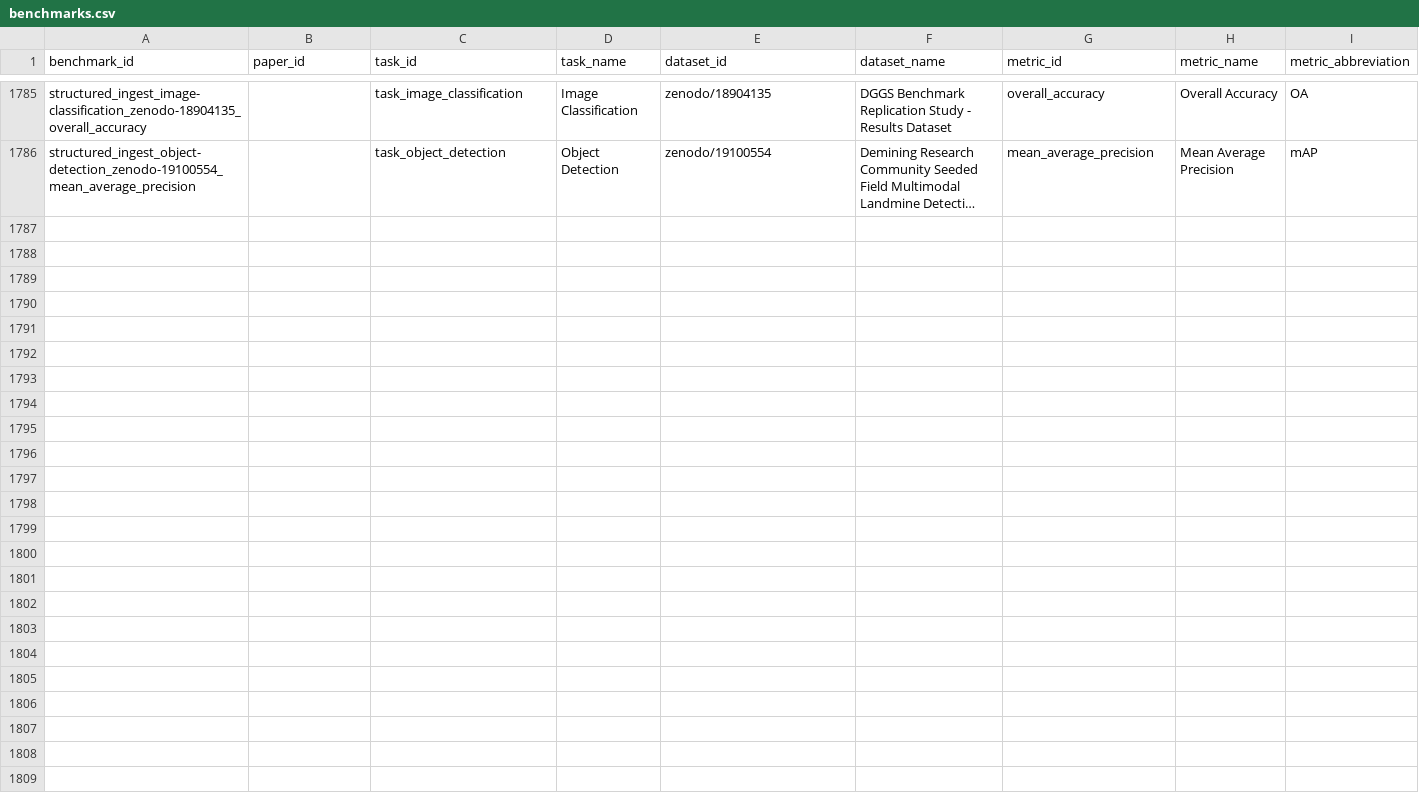
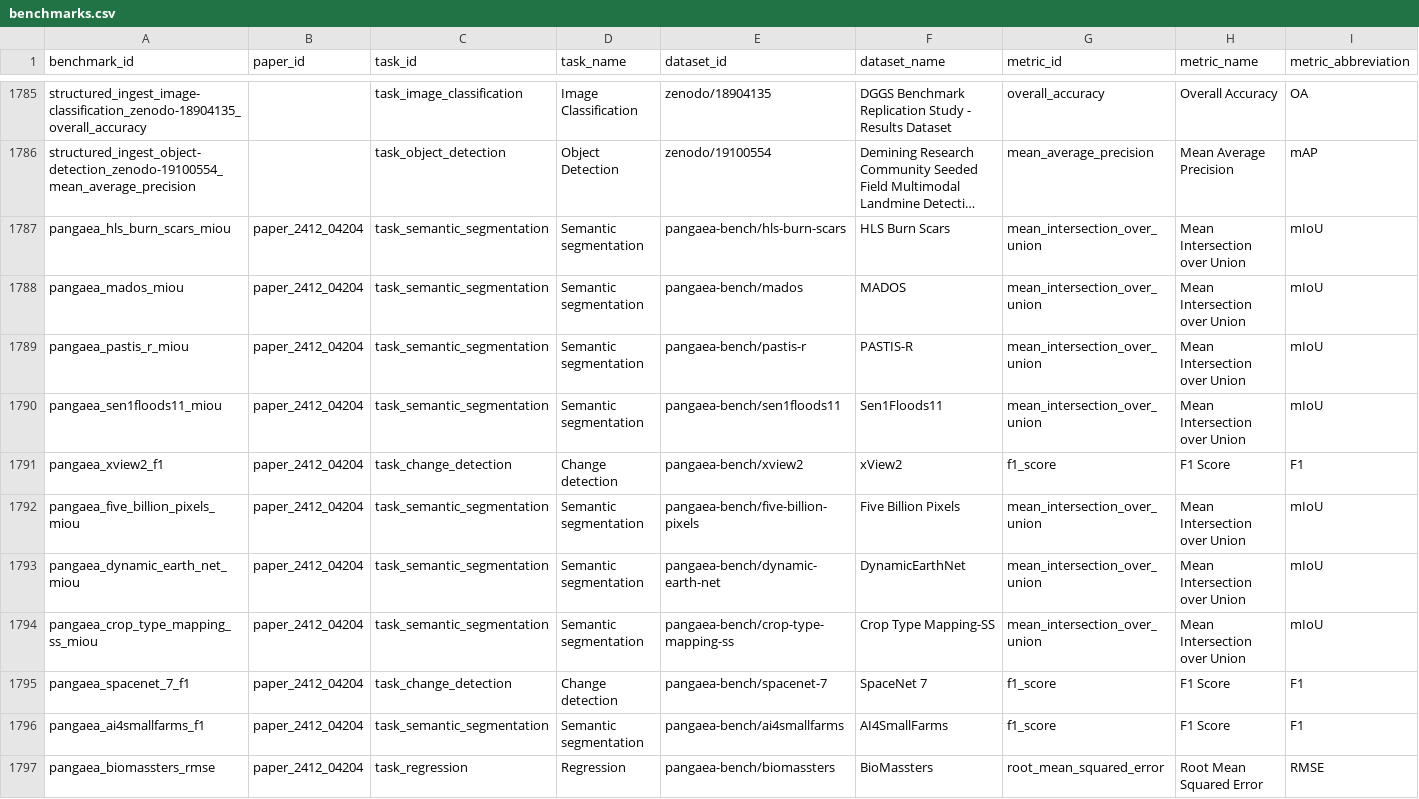
Before and after one commit to homayounrezaie/GeoMind, a CSV file: data/benchmarks.csv, drawn as a sheet; only a part is shown, gaps mark what is left out; long unchanged cells end in …; rows hold the shown columns only; the diff names each change by its address in the sheet, - before the commit and + after, or states it on an @@ line.

Commit message:
Add PANGAEA paper benchmark data

```diff
--- a/data/benchmarks.csv
+++ b/data/benchmarks.csv
+row 1787: pangaea_hls_burn_scars_miou | paper_2412_04204 | task_semantic_segmentation | Semantic segmentation | pangaea-bench/hls-burn-scars | HLS Burn Scars | mean_intersection_over_union | Mean Intersection over Union | mIoU
+row 1788: pangaea_mados_miou | paper_2412_04204 | task_semantic_segmentation | Semantic segmentation | pangaea-bench/mados | MADOS | mean_intersection_over_union | Mean Intersection over Union | mIoU
+row 1789: pangaea_pastis_r_miou | paper_2412_04204 | task_semantic_segmentation | Semantic segmentation | pangaea-bench/pastis-r | PASTIS-R | mean_intersection_over_union | Mean Intersection over Union | mIoU
+row 1790: pangaea_sen1floods11_miou | paper_2412_04204 | task_semantic_segmentation | Semantic segmentation | pangaea-bench/sen1floods11 | Sen1Floods11 | mean_intersection_over_union | Mean Intersection over Union | mIoU
+row 1791: pangaea_xview2_f1 | paper_2412_04204 | task_change_detection | Change detection | pangaea-bench/xview2 | xView2 | f1_score | F1 Score | F1
+row 1792: pangaea_five_billion_pixels_miou | paper_2412_04204 | task_semantic_segmentation | Semantic segmentation | pangaea-bench/five-billion-pixels | Five Billion Pixels | mean_intersection_over_union | Mean Intersection over Union | mIoU
+row 1793: pangaea_dynamic_earth_net_miou | paper_2412_04204 | task_semantic_segmentation | Semantic segmentation | pangaea-bench/dynamic-earth-net | DynamicEarthNet | mean_intersection_over_union | Mean Intersection over Union | mIoU
+row 1794: pangaea_crop_type_mapping_ss_miou | paper_2412_04204 | task_semantic_segmentation | Semantic segmentation | pangaea-bench/crop-type-mapping-ss | Crop Type Mapping-SS | mean_intersection_over_union | Mean Intersection over Union | mIoU
+row 1795: pangaea_spacenet_7_f1 | paper_2412_04204 | task_change_detection | Change detection | pangaea-bench/spacenet-7 | SpaceNet 7 | f1_score | F1 Score | F1
+row 1796: pangaea_ai4smallfarms_f1 | paper_2412_04204 | task_semantic_segmentation | Semantic segmentation | pangaea-bench/ai4smallfarms | AI4SmallFarms | f1_score | F1 Score | F1
+row 1797: pangaea_biomassters_rmse | paper_2412_04204 | task_regression | Regression | pangaea-bench/biomassters | BioMassters | root_mean_squared_error | Root Mean Squared Error | RMSE
```
Also changed, not shown: 3 other files.
